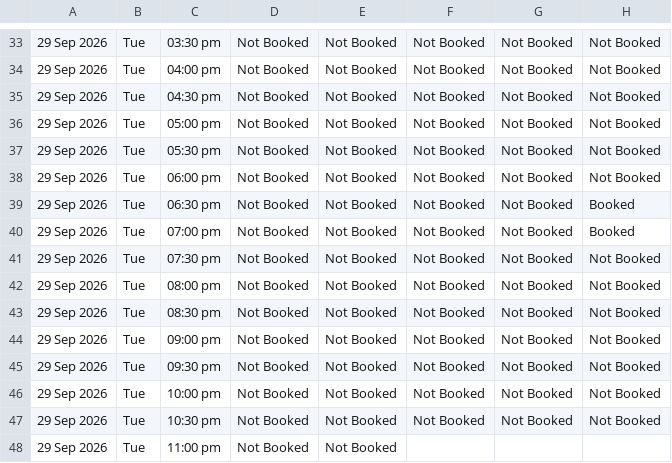
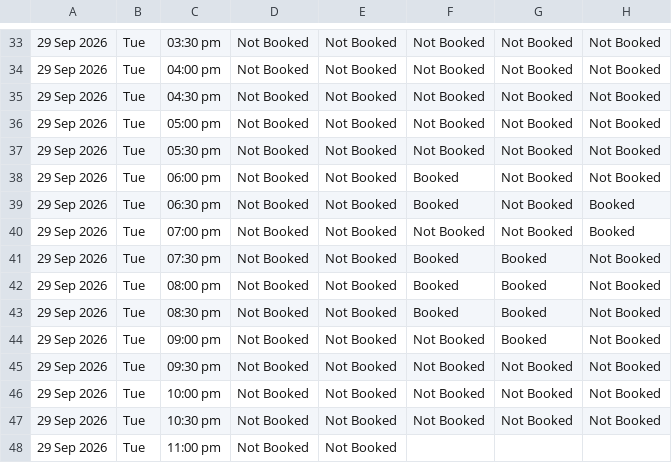
Before and after one commit to vij006/hudle-watch, a CSV file: output/grid.csv, drawn as a sheet; only a part is shown, gaps mark what is left out; the diff names each change by its address in the sheet, - before the commit and + after, or states it on an @@ line.

```diff
--- a/output/grid.csv
+++ b/output/grid.csv
-F38:F39: Not Booked
+F38:F39: Booked
-F41:F43: Not Booked
+F41:F43: Booked
-G41:G44: Not Booked
+G41:G44: Booked
```
Also changed, not shown: output/byday/day0.csv, output/latest.csv, 22 other files.
